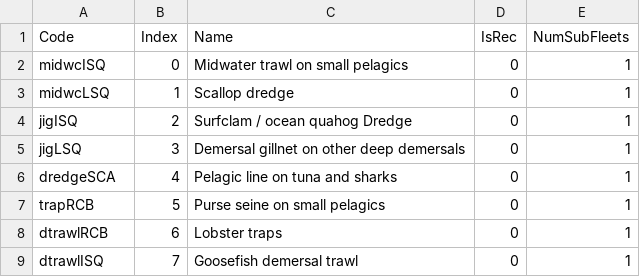
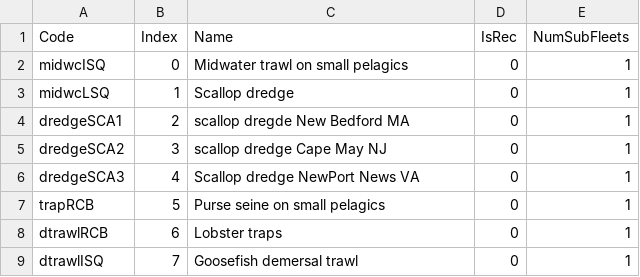
Before and after one commit to NEFSC/READ-EDAB-neusAtlantis, a CSV file: currentVersion/neus_fisheries.csv, drawn as a sheet; only a part is shown; the diff names each change by its address in the sheet, - before the commit and + after, or states it on an @@ line.

Commit message:
renamed 3 fleets (SCA) to repesent fleets fishing out of different ports using different footprints

```diff
--- a/currentVersion/neus_fisheries.csv
+++ b/currentVersion/neus_fisheries.csv
-A4 (Code): jigISQ
+A4 (Code): dredgeSCA1
-C4 (Name): Surfclam / ocean quahog Dredge
+C4 (Name): scallop dregde New Bedford MA
-A5 (Code): jigLSQ
+A5 (Code): dredgeSCA2
-C5 (Name): Demersal gillnet on other deep demersals
+C5 (Name): scallop dredge Cape May NJ
-A6 (Code): dredgeSCA
+A6 (Code): dredgeSCA3
-C6 (Name): Pelagic line on tuna and sharks
+C6 (Name): Scallop dredge NewPort News VA
```
